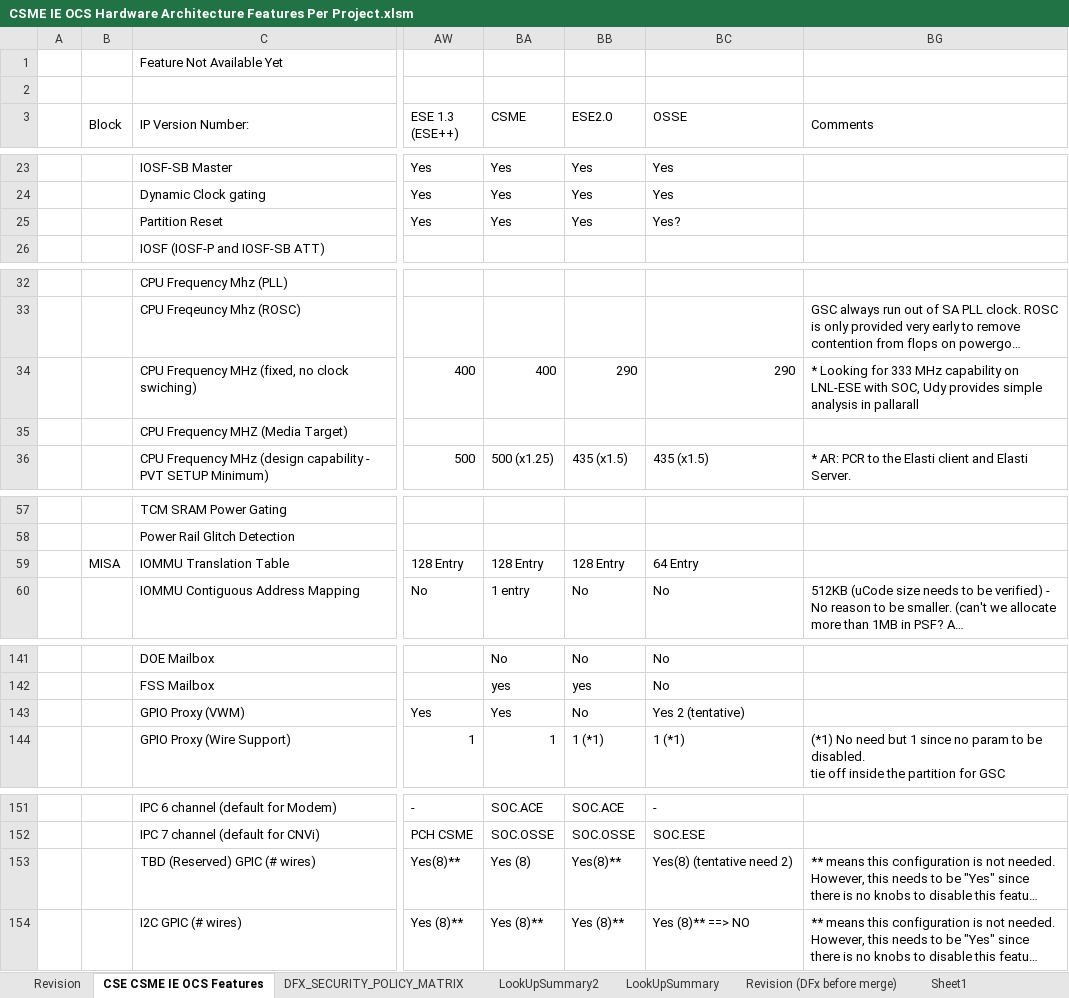
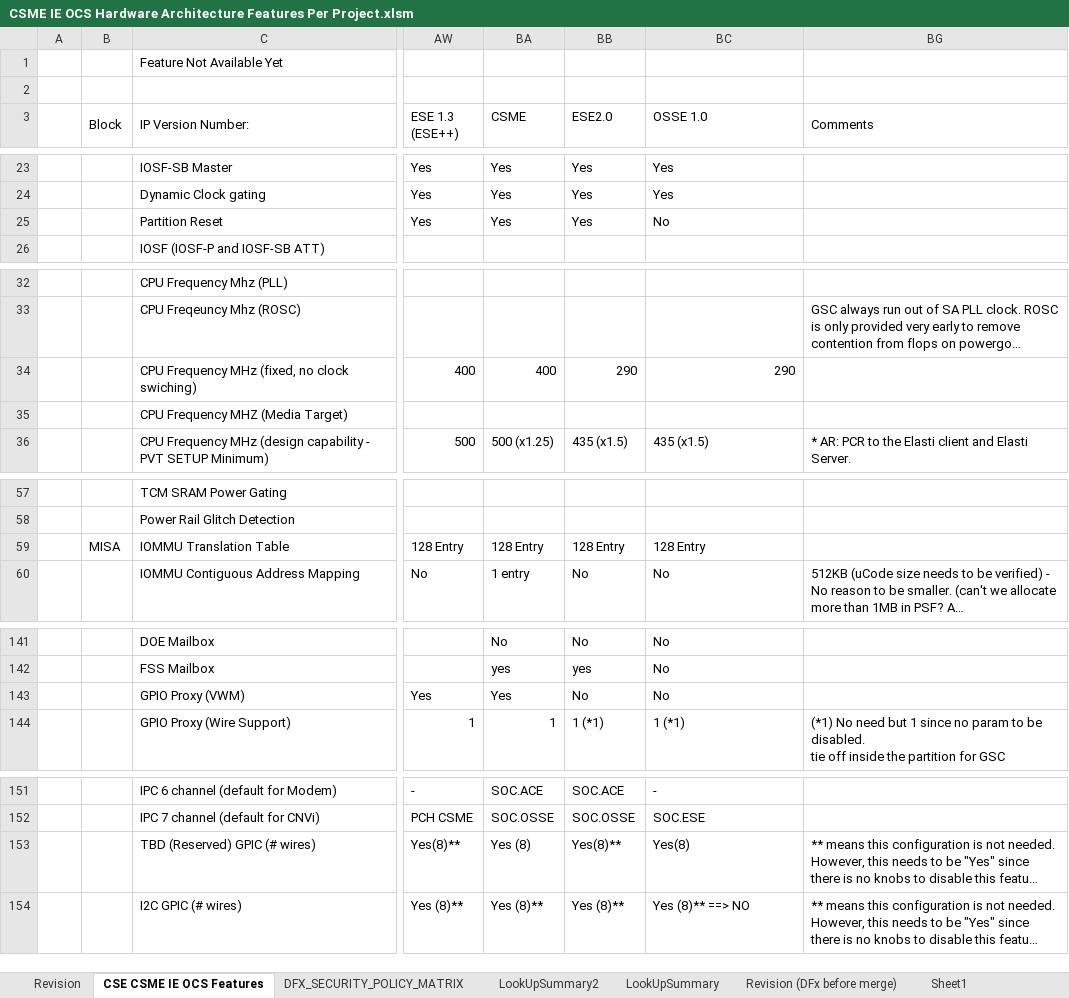
Before and after one commit to jasonx-tsao/exp_vtb, an Excel workbook: ArchSpecs/Working/CSME IE OCS Hardware Architecture Features Per Project.xlsm, sheet CSE CSME IE OCS Features, drawn as a sheet; only a part is shown, gaps mark what is left out; long unchanged cells end in …; values as stored, in another font and other column widths than the file's, no cell formats; the diff covers the shown part only; the diff names each change by its address in the sheet, - before the commit and + after, or states it on an @@ line.

Commit message:
LNL.OSSE review with the HW team,stop at row #122
[git-p4: depot-paths = "//depot/projects/coe/CSME/": change = 799729]

```diff
--- a/ArchSpecs/Working/CSME IE OCS Hardware Architecture Features Per Project.xlsm (sheet CSE CSME IE OCS Features)
+++ b/ArchSpecs/Working/CSME IE OCS Hardware Architecture Features Per Project.xlsm (sheet CSE CSME IE OCS Features)
-BC3: OSSE
+BC3: OSSE 1.0
-BC25 (OSSE 1.0): Yes?
+BC25 (OSSE 1.0): No
-BG34 (Comments): * Looking for 333 MHz capability on LNL-ESE with SOC, Udy provides simple analysis in pallarall
+BG34 (Comments): (empty)
-BC59 (OSSE 1.0): 64 Entry
+BC59 (OSSE 1.0): 128 Entry
-BC143 (OSSE 1.0): Yes 2 (tentative)
+BC143 (OSSE 1.0): No
-BC153 (OSSE 1.0): Yes(8) (tentative need 2)
+BC153 (OSSE 1.0): Yes(8)
```
Also changed, not shown: 12 edited cells elsewhere in this sheet, sheet Revision, cell formats, charts or pictures.
